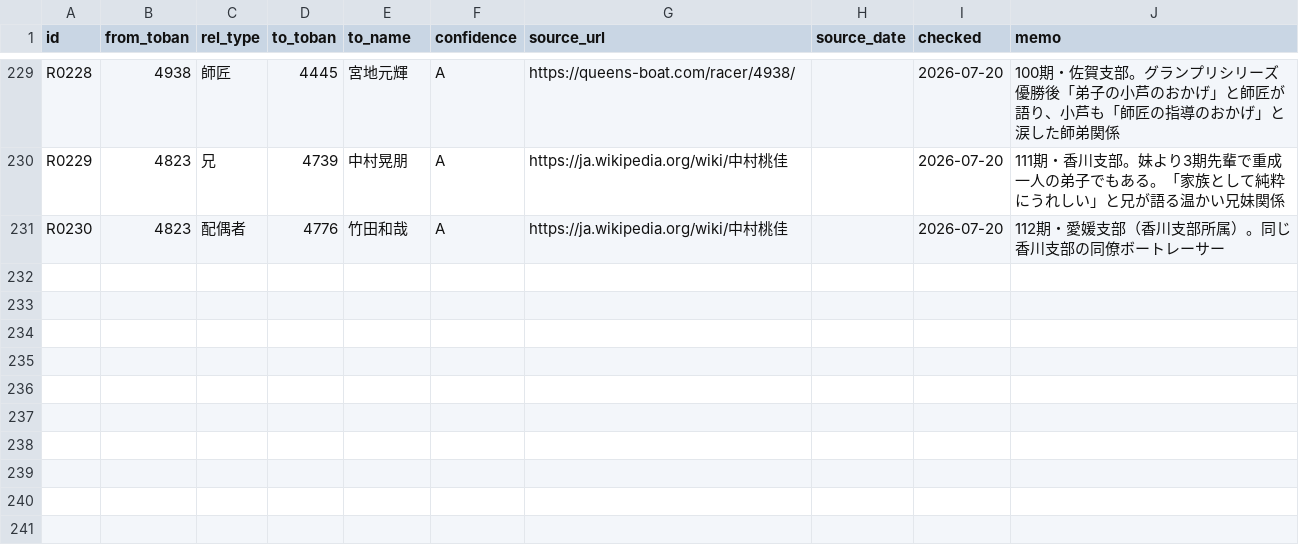
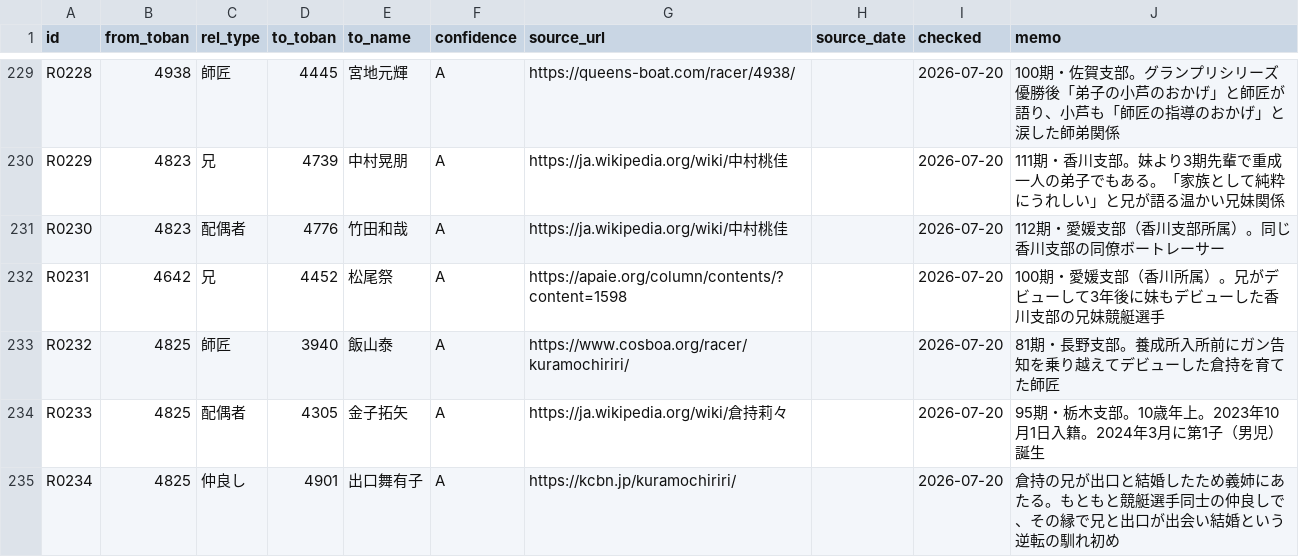
Before and after one commit to bonito323-a11y/funetan, a CSV file: data/relations.csv, drawn as a sheet; only a part is shown, gaps mark what is left out; the diff names each change by its address in the sheet, - before the commit and + after, or states it on an @@ line.

```diff
--- a/data/relations.csv
+++ b/data/relations.csv
+row 232: R0231 | 4642 | 兄 | 4452 | 松尾祭 | A | https://apaie.org/column/contents/?content=1598 |  | 2026-07-20 | 100期・愛媛支部（香川所属）。兄がデビューして3年後に妹もデビューした香川支部の兄妹競艇選手
+row 233: R0232 | 4825 | 師匠 | 3940 | 飯山泰 | A | https://www.cosboa.org/racer/kuramochiriri/ |  | 2026-07-20 | 81期・長野支部。養成所入所前にガン告知を乗り越えてデビューした倉持を育てた師匠
+row 234: R0233 | 4825 | 配偶者 | 4305 | 金子拓矢 | A | https://ja.wikipedia.org/wiki/倉持莉々 |  | 2026-07-20 | 95期・栃木支部。10歳年上。2023年10月1日入籍。2024年3月に第1子（男児）誕生
+row 235: R0234 | 4825 | 仲良し | 4901 | 出口舞有子 | A | https://kcbn.jp/kuramochiriri/ |  | 2026-07-20 | 倉持の兄が出口と結婚したため義姉にあたる。もともと競艇選手同士の仲良しで、その縁で兄と出口が出会い結婚という逆転の馴れ初め
```
Also changed, not shown: 7 other files.
